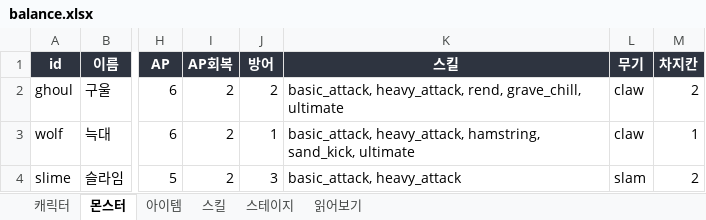
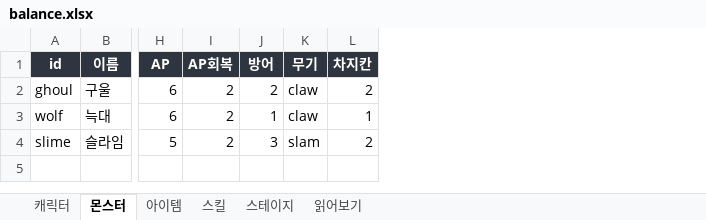
Before and after one commit to HomilBBANG/rt_zerosum, an Excel workbook: data/balance.xlsx, sheet 몬스터, drawn as a sheet; only a part is shown, gaps mark what is left out; values as stored, in another font and other column widths than the file's, no borders; the diff names each change by its address in the sheet, - before the commit and + after, or states it on an @@ line.

```diff
--- a/data/balance.xlsx (sheet 몬스터)
+++ b/data/balance.xlsx (sheet 몬스터)
-column K (스킬), rows 2-4: basic_attack, heavy_attack, rend, grave_chill, ultimate | basic_attack, heavy_attack, hamstring, sand_kick, ultimate | basic_attack, heavy_attack
```
Also changed, not shown: sheet 스킬, sheet 읽어보기, 15 other files.
